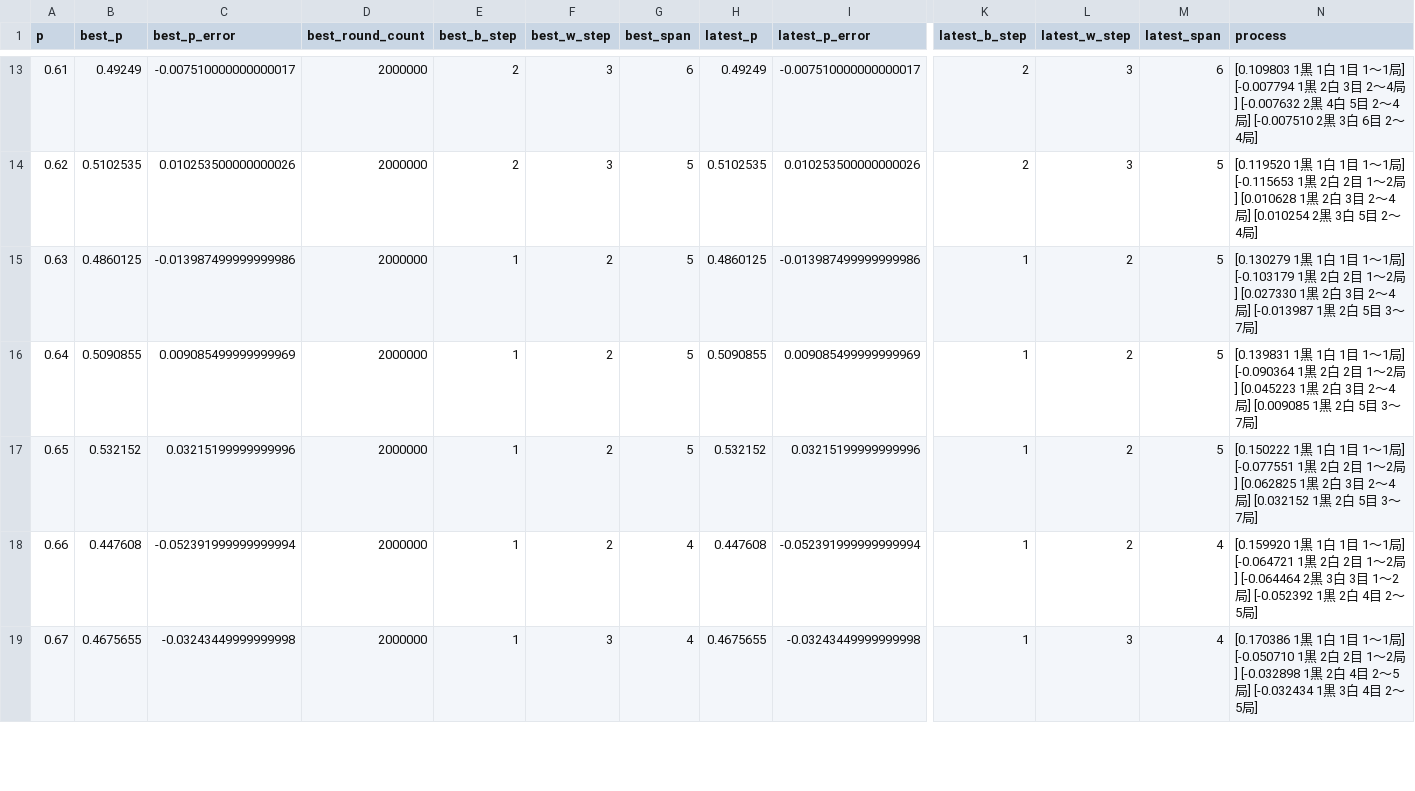
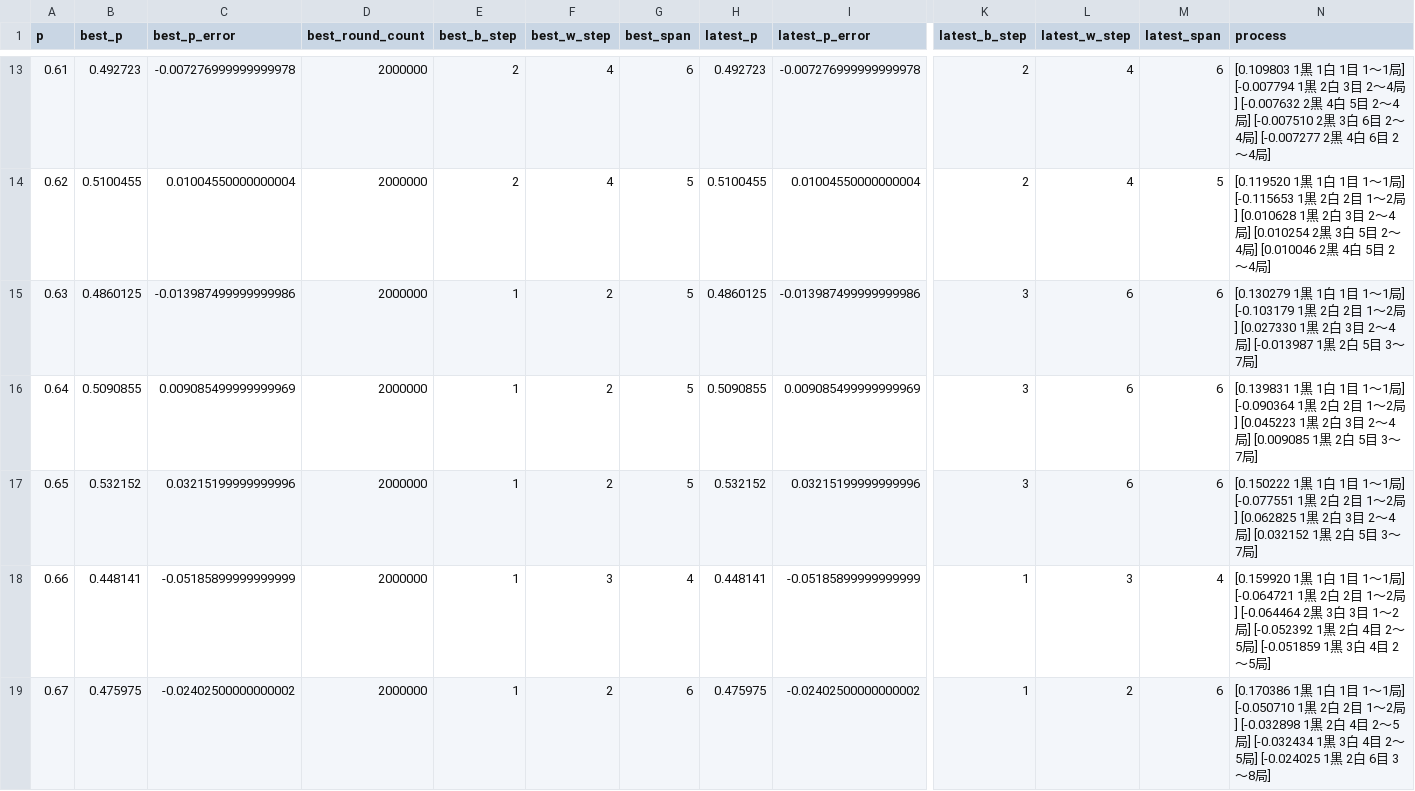
Before and after one commit to muzudho/sente-win-rate-70-percent-problem, a CSV file: data/generate_even_when_frozen_turn.csv, drawn as a sheet; only a part is shown, gaps mark what is left out; the diff covers the shown part only; the diff names each change by its address in the sheet, - before the commit and + after, or states it on an @@ line.

```diff
--- a/data/generate_even_when_frozen_turn.csv
+++ b/data/generate_even_when_frozen_turn.csv
-B13 (best_p): 0.49249
+B13 (best_p): 0.492723
-C13 (best_p_error): -0.007510000000000017
+C13 (best_p_error): -0.007276999999999978
-F13:F14 (best_w_step): 3
+F13:F14 (best_w_step): 4
-H13 (latest_p): 0.49249
+H13 (latest_p): 0.492723
-I13 (latest_p_error): -0.007510000000000017
+I13 (latest_p_error): -0.007276999999999978
-L13:L14 (latest_w_step): 3
+L13:L14 (latest_w_step): 4
-N13 (process): …～4局]
+N13 (process): …～4局] [-0.007277 2黒 4白 6目 2～4局]
-B14 (best_p): 0.5102535
+B14 (best_p): 0.5100455
-C14 (best_p_error): 0.010253500000000026
+C14 (best_p_error): 0.01004550000000004
-H14 (latest_p): 0.5102535
+H14 (latest_p): 0.5100455
-I14 (latest_p_error): 0.010253500000000026
+I14 (latest_p_error): 0.01004550000000004
-N14 (process): …～4局]
+N14 (process): …～4局] [0.010046 2黒 4白 5目 2～4局]
-K15:K17 (latest_b_step): 1
+K15:K17 (latest_b_step): 3
-L15:L17 (latest_w_step): 2
+L15:L17 (latest_w_step): 6
-M15:M17 (latest_span): 5
+M15:M17 (latest_span): 6
-B18 (best_p): 0.447608
+B18 (best_p): 0.448141
-C18 (best_p_error): -0.052391999999999994
+C18 (best_p_error): -0.05185899999999999
-F18 (best_w_step): 2
+F18 (best_w_step): 3
-H18 (latest_p): 0.447608
+H18 (latest_p): 0.448141
-I18 (latest_p_error): -0.052391999999999994
+I18 (latest_p_error): -0.05185899999999999
-L18 (latest_w_step): 2
+L18 (latest_w_step): 3
-N18 (process): …～5局]
+N18 (process): …～5局] [-0.051859 1黒 3白 4目 2～5局]
-B19 (best_p): 0.4675655
+B19 (best_p): 0.475975
-C19 (best_p_error): -0.03243449999999998
+C19 (best_p_error): -0.02402500000000002
-F19 (best_w_step): 3
+F19 (best_w_step): 2
-G19 (best_span): 4
+G19 (best_span): 6
-H19 (latest_p): 0.4675655
+H19 (latest_p): 0.475975
-I19 (latest_p_error): -0.03243449999999998
+I19 (latest_p_error): -0.02402500000000002
-L19 (latest_w_step): 3
+L19 (latest_w_step): 2
-M19 (latest_span): 4
+M19 (latest_span): 6
-N19 (process): …～5局]
+N19 (process): …～5局] [-0.024025 1黒 2白 6目 3～8局]
```
Also changed, not shown: 60 edited cells elsewhere in this file, data/generate_even_when_alternating_turn.csv, data/muzudho_recommends_points_when_frozen_turn.csv, 2 other files.
